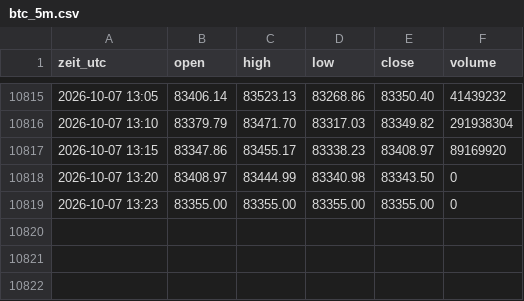
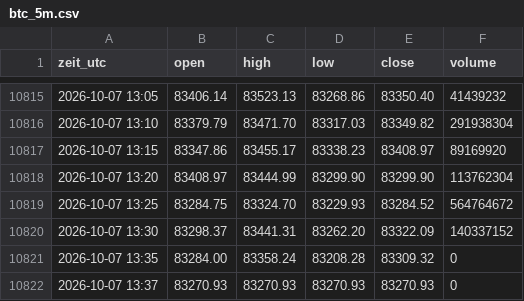
Before and after one commit to salobig575-coder/nq-daten, a CSV file: data/btc_5m.csv, drawn as a sheet; only a part is shown, gaps mark what is left out.

```diff
--- a/data/btc_5m.csv
+++ b/data/btc_5m.csv
@@ -10817,3 +10817,6 @@ zeit_utc,open,high,low,close,volume
 2026-10-07 13:15,83347.86,83455.17,83338.23,83408.97,89169920
-2026-10-07 13:20,83408.97,83444.99,83340.98,83343.50,0
-2026-10-07 13:23,83355.00,83355.00,83355.00,83355.00,0
+2026-10-07 13:20,83408.97,83444.99,83299.90,83299.90,113762304
+2026-10-07 13:25,83284.75,83324.70,83229.93,83284.52,564764672
+2026-10-07 13:30,83298.37,83441.31,83262.20,83322.09,140337152
+2026-10-07 13:35,83284.00,83358.24,83208.28,83309.32,0
+2026-10-07 13:37,83270.93,83270.93,83270.93,83270.93,0
```
Also changed, not shown: data/btc_15m.csv, data/btc_30m.csv, 22 other files.
